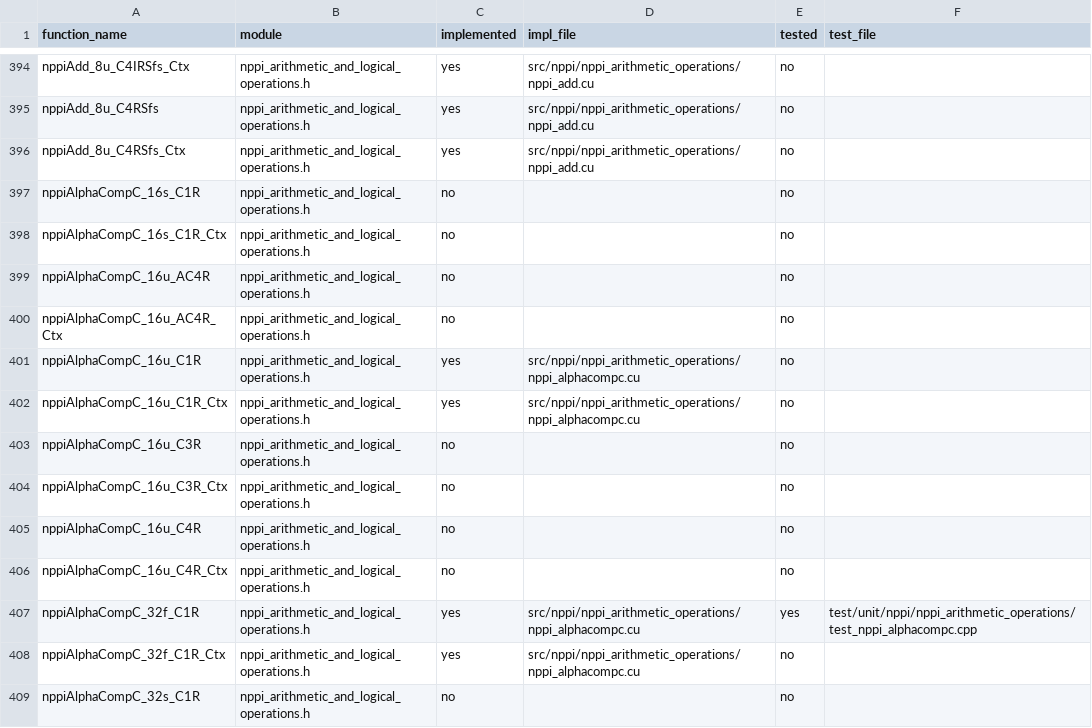
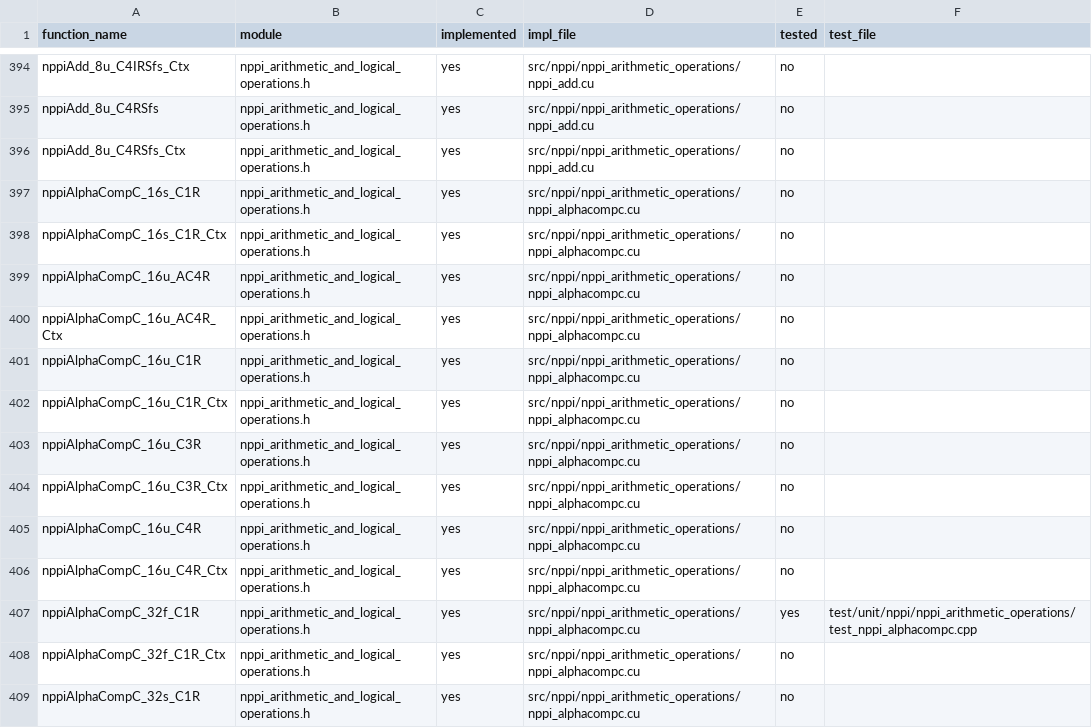
Before and after one commit to CompilerFans/npp, a CSV file: api_analysis/coverage.csv, drawn as a sheet; only a part is shown, gaps mark what is left out; the diff covers the shown part only.

```diff
--- a/api_analysis/coverage.csv
+++ b/api_analysis/coverage.csv
@@ -396,14 +396,14 @@ nppiAdd_8u_C4RSfs,nppi_arithmetic_and_logical_operations.h,yes,src/nppi/nppi_ari
 nppiAdd_8u_C4RSfs_Ctx,nppi_arithmetic_and_logical_operations.h,yes,src/nppi/nppi_arithmetic_operations/nppi_add.cu,no,
-nppiAlphaCompC_16s_C1R,nppi_arithmetic_and_logical_operations.h,no,,no,
-nppiAlphaCompC_16s_C1R_Ctx,nppi_arithmetic_and_logical_operations.h,no,,no,
-nppiAlphaCompC_16u_AC4R,nppi_arithmetic_and_logical_operations.h,no,,no,
-nppiAlphaCompC_16u_AC4R_Ctx,nppi_arithmetic_and_logical_operations.h,no,,no,
+nppiAlphaCompC_16s_C1R,nppi_arithmetic_and_logical_operations.h,yes,src/nppi/nppi_arithmetic_operations/nppi_alphacompc.cu,no,
+nppiAlphaCompC_16s_C1R_Ctx,nppi_arithmetic_and_logical_operations.h,yes,src/nppi/nppi_arithmetic_operations/nppi_alphacompc.cu,no,
+nppiAlphaCompC_16u_AC4R,nppi_arithmetic_and_logical_operations.h,yes,src/nppi/nppi_arithmetic_operations/nppi_alphacompc.cu,no,
+nppiAlphaCompC_16u_AC4R_Ctx,nppi_arithmetic_and_logical_operations.h,yes,src/nppi/nppi_arithmetic_operations/nppi_alphacompc.cu,no,
 nppiAlphaCompC_16u_C1R,nppi_arithmetic_and_logical_operations.h,yes,src/nppi/nppi_arithmetic_operations/nppi_alphacompc.cu,no,
 nppiAlphaCompC_16u_C1R_Ctx,nppi_arithmetic_and_logical_operations.h,yes,src/nppi/nppi_arithmetic_operations/nppi_alphacompc.cu,no,
-nppiAlphaCompC_16u_C3R,nppi_arithmetic_and_logical_operations.h,no,,no,
-nppiAlphaCompC_16u_C3R_Ctx,nppi_arithmetic_and_logical_operations.h,no,,no,
-nppiAlphaCompC_16u_C4R,nppi_arithmetic_and_logical_operations.h,no,,no,
-nppiAlphaCompC_16u_C4R_Ctx,nppi_arithmetic_and_logical_operations.h,no,,no,
+nppiAlphaCompC_16u_C3R,nppi_arithmetic_and_logical_operations.h,yes,src/nppi/nppi_arithmetic_operations/nppi_alphacompc.cu,no,
+nppiAlphaCompC_16u_C3R_Ctx,nppi_arithmetic_and_logical_operations.h,yes,src/nppi/nppi_arithmetic_operations/nppi_alphacompc.cu,no,
+nppiAlphaCompC_16u_C4R,nppi_arithmetic_and_logical_operations.h,yes,src/nppi/nppi_arithmetic_operations/nppi_alphacompc.cu,no,
+nppiAlphaCompC_16u_C4R_Ctx,nppi_arithmetic_and_logical_operations.h,yes,src/nppi/nppi_arithmetic_operations/nppi_alphacompc.cu,no,
 nppiAlphaCompC_32f_C1R,nppi_arithmetic_and_logical_operations.h,yes,src/nppi/nppi_arithmetic_operations/nppi_alphacompc.cu,yes,test/unit/nppi/nppi_arithmetic_operations/test_nppi_alphacompc.cpp
 nppiAlphaCompC_32f_C1R_Ctx,nppi_arithmetic_and_logical_operations.h,yes,src/nppi/nppi_arithmetic_operations/nppi_alphacompc.cu,no,
-nppiAlphaCompC_32s_C1R,nppi_arithmetic_and_logical_operations.h,no,,no,
+nppiAlphaCompC_32s_C1R,nppi_arithmetic_and_logical_operations.h,yes,src/nppi/nppi_arithmetic_operations/nppi_alphacompc.cu,no,
```
Also changed, not shown: 148 edited cells elsewhere in this file, 5 other files.
